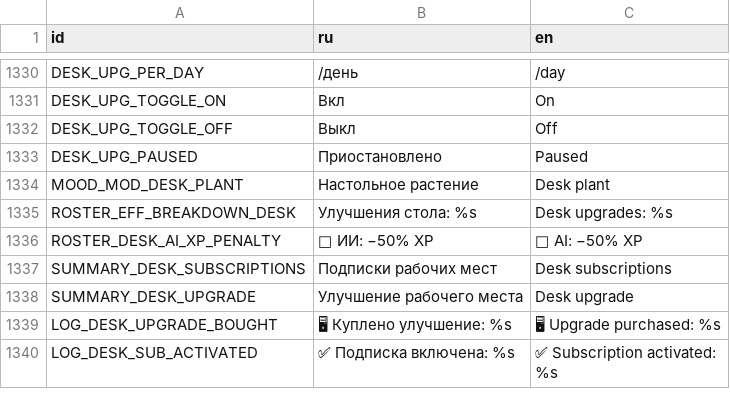
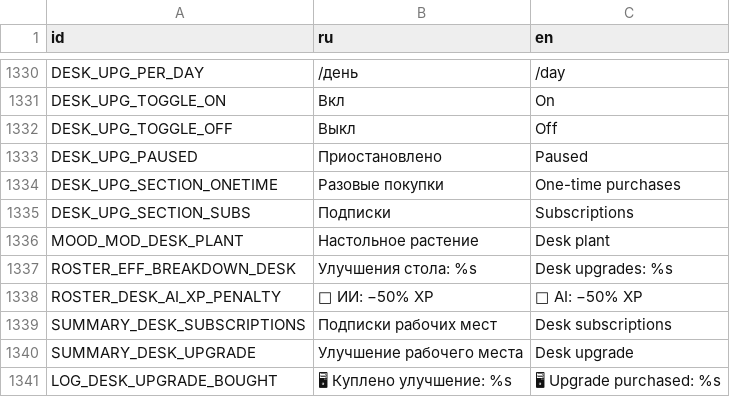
Before and after one commit to Esca69/project-manager-sim, a CSV file: Localization/translations.csv, drawn as a sheet; only a part is shown, gaps mark what is left out; the shorter side is filled out with more unchanged rows; the diff names each change by its address in the sheet, - before the commit and + after, or states it on an @@ line.

```diff
--- a/Localization/translations.csv
+++ b/Localization/translations.csv
+row 1334: DESK_UPG_SECTION_ONETIME | Разовые покупки | One-time purchases
+row 1335: DESK_UPG_SECTION_SUBS | Подписки | Subscriptions
```
Also changed, not shown: 3 other files.
